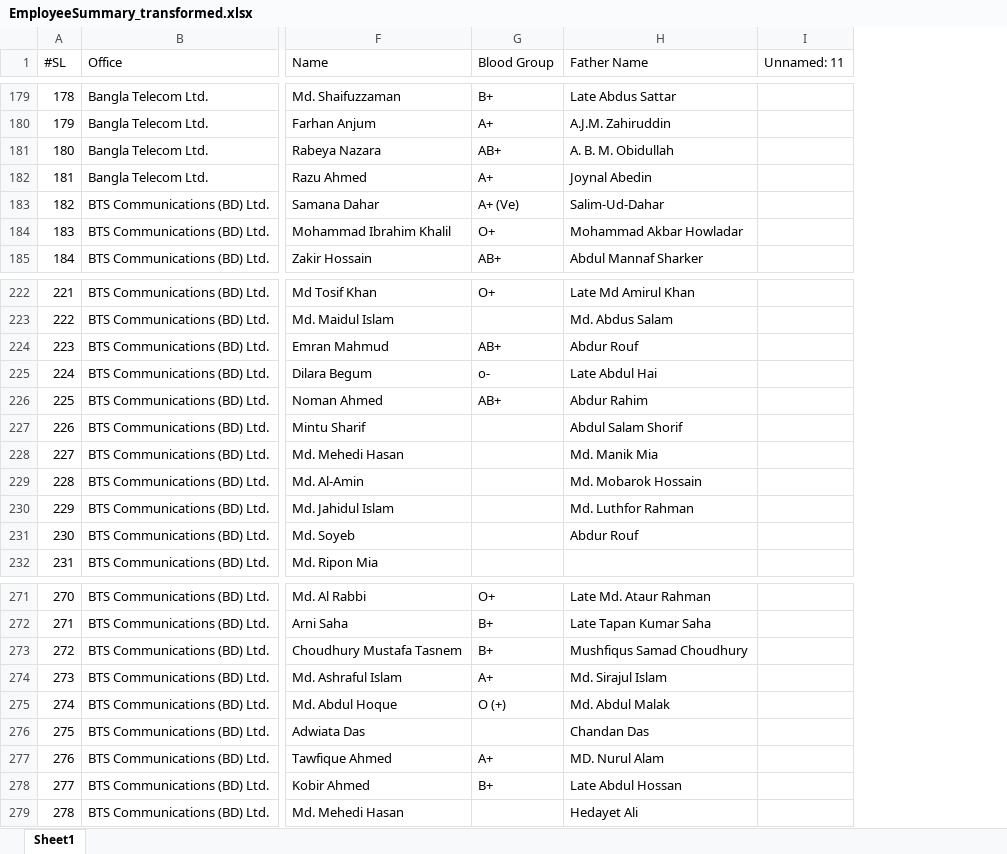
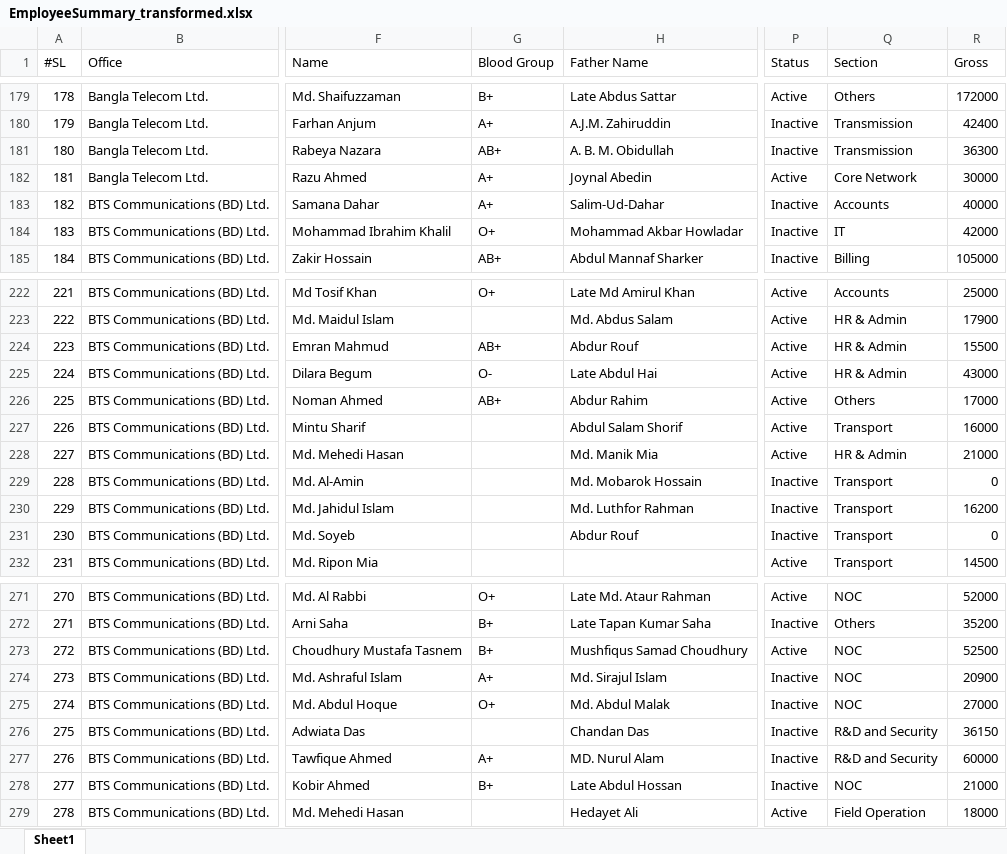
Before and after one commit to AfifRayhan/Mir-HR-Management-System, an Excel workbook: EmployeeSummary_transformed.xlsx, sheet Sheet1, drawn as a sheet; only a part is shown, gaps mark what is left out; values as stored, in another font and other column widths than the file's, no borders; removed rows and columns are numbered as before the commit, all else as after; the diff covers the shown part only; the diff names each change by its address in the sheet, - before the commit and + after, or states it on an @@ line.

```diff
--- a/EmployeeSummary_transformed.xlsx (sheet Sheet1)
+++ b/EmployeeSummary_transformed.xlsx (sheet Sheet1)
-column I (Unnamed: 11), empty
+column P (Status), rows 179-185: Active | Inactive | Inactive | Active | Inactive | Inactive | Inactive; rows 222-232: Active | Active | Active | Active | Active | Active | Active | Inactive | Inactive | Inactive | Active; rows 271-279: Active | Inactive | Active | Inactive | Inactive | Inactive | Inactive | Inactive | Active
+column Q (Section), rows 179-185: Others | Transmission | Transmission | Core Network | Accounts | IT | Billing; rows 222-232: Accounts | HR & Admin | HR & Admin | HR & Admin | Others | Transport | HR & Admin | Transport | Transport | Transport | Transport; rows 271-279: NOC | Others | NOC | NOC | NOC | R&D and Security | R&D and Security | NOC | Field Operation
+column R (Gross), rows 179-185: 172000 | 42400 | 36300 | 30000 | 40000 | 42000 | 105000; rows 222-232: 25000 | 17900 | 15500 | 43000 | 17000 | 16000 | 21000 | 0 | 16200 | 0 | 14500; rows 271-279: 52000 | 35200 | 52500 | 20900 | 27000 | 36150 | 60000 | 21000 | 18000
-G183 (Blood Group): A+ (Ve)
+G183 (Blood Group): A+
-G225 (Blood Group): o-
+G225 (Blood Group): O-
-G275 (Blood Group): O (+)
+G275 (Blood Group): O+
```
Also changed, not shown: 17 edited cells elsewhere in this sheet, 20 other files.
